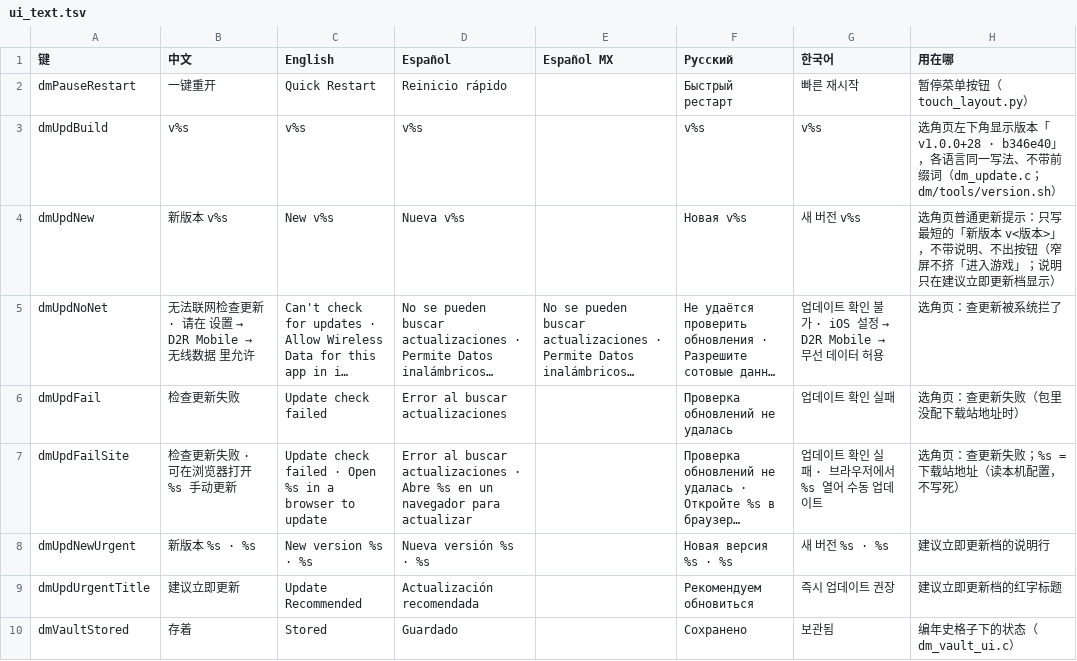
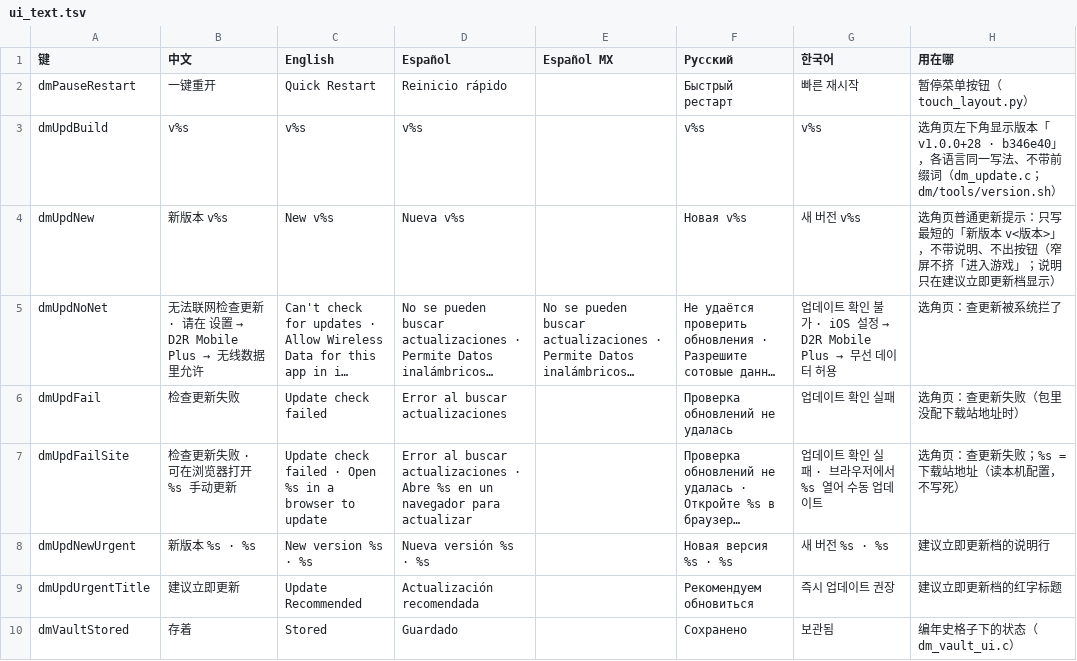
Before and after one commit to augustxxx-debug/d2r-mobile-plus, a TSV file: dm/i18n/ui_text.tsv, drawn as a sheet; only a part is shown; long unchanged cells end in …; the diff covers the shown part only; the diff names each change by its address in the sheet, - before the commit and + after, or states it on an @@ line.

```diff
--- a/dm/i18n/ui_text.tsv
+++ b/dm/i18n/ui_text.tsv
@@ B5 (中文): 无法联网检查更新 · 请在 设置 → D2R Mobile → 无线数据 里允许 → 无法联网检查更新 · 请在 设置 → D2R Mobile Plus → 无线数据 里允许 @@
@@ G5 (한국어): …→ D2R Mobile → 무선… → …→ D2R Mobile Plus → 무선… @@
```
Also changed, not shown: 1 removed row and 36 edited cells elsewhere in this file, 11 other files.
